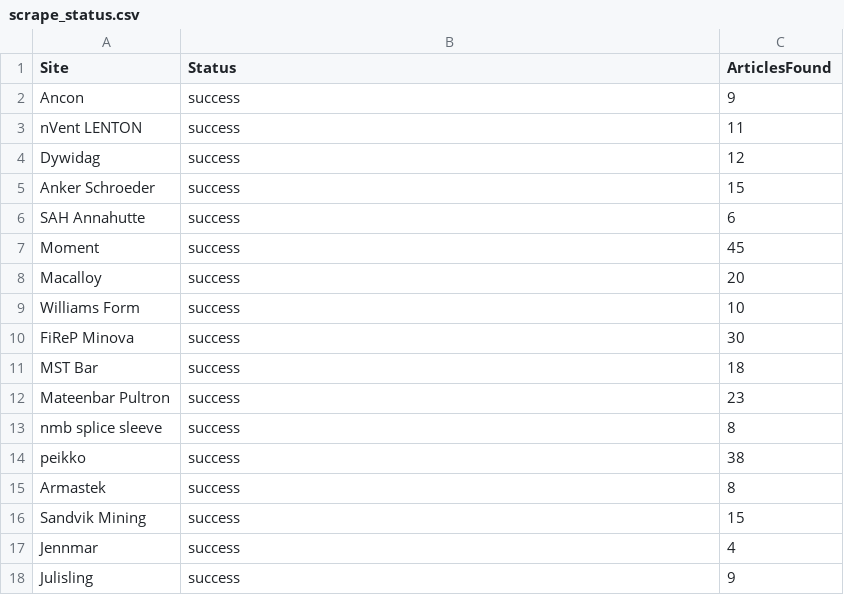
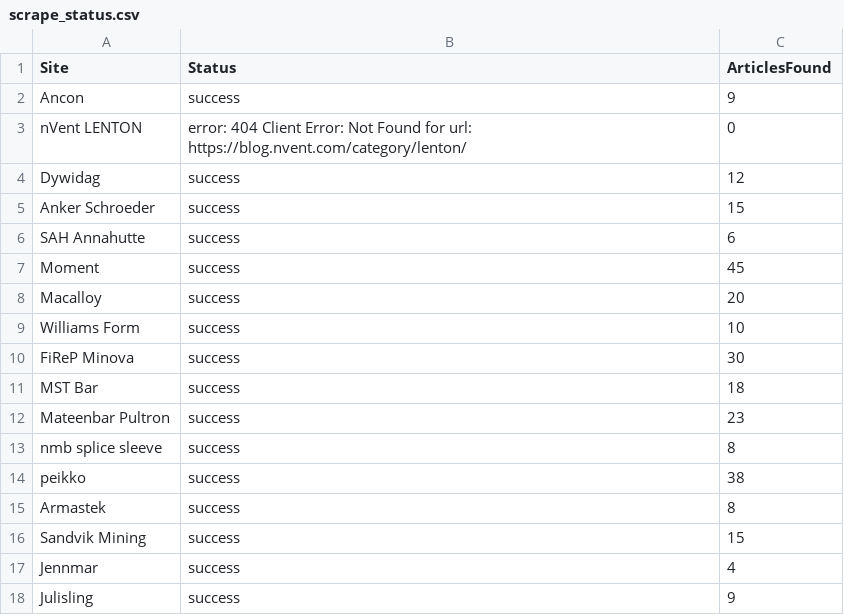
Before and after one commit to passakornDextra/competitorWatch, a CSV file: scrape_status.csv, drawn as a sheet.

```diff
--- a/scrape_status.csv
+++ b/scrape_status.csv
@@ -2,3 +2,3 @@
 Ancon,success,9
-nVent LENTON,success,11
+nVent LENTON,error: 404 Client Error: Not Found for url: https://blog.nvent.com/category/lenton/,0
 Dywidag,success,12
```
Also changed, not shown: export_combined.csv.
